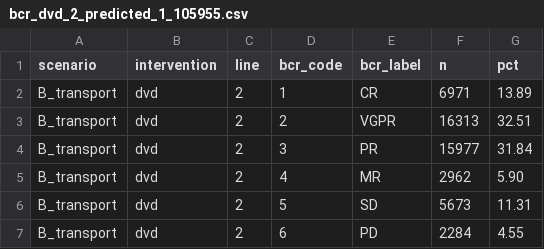
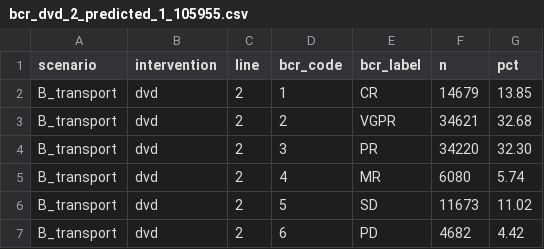
Before and after one commit to CHE-Monash/Myeloma-Model, a CSV file: analyses/transport_dvd/simulated/B_transport/bcr_dvd_2_predicted_1_105955.csv, drawn as a sheet.

```diff
--- a/analyses/transport_dvd/simulated/B_transport/bcr_dvd_2_predicted_1_105955.csv
+++ b/analyses/transport_dvd/simulated/B_transport/bcr_dvd_2_predicted_1_105955.csv
@@ -1,7 +1,7 @@
 scenario,intervention,line,bcr_code,bcr_label,n,pct
-B_transport,dvd,2,1,CR,6971,13.89
-B_transport,dvd,2,2,VGPR,16313,32.51
-B_transport,dvd,2,3,PR,15977,31.84
-B_transport,dvd,2,4,MR,2962,5.90
-B_transport,dvd,2,5,SD,5673,11.31
-B_transport,dvd,2,6,PD,2284,4.55
+B_transport,dvd,2,1,CR,14679,13.85
+B_transport,dvd,2,2,VGPR,34621,32.68
+B_transport,dvd,2,3,PR,34220,32.30
+B_transport,dvd,2,4,MR,6080,5.74
+B_transport,dvd,2,5,SD,11673,11.02
+B_transport,dvd,2,6,PD,4682,4.42
```
Also changed, not shown: analyses/transport_dvd/results/ce_precision_curve.csv, 32 other files.
